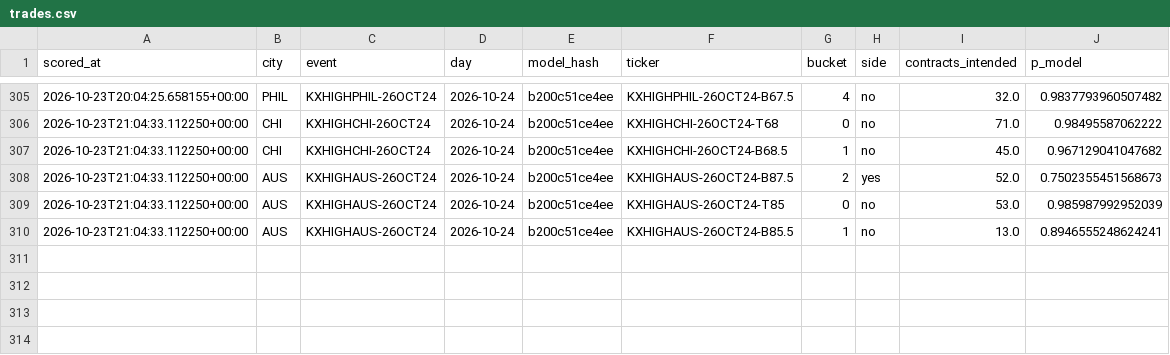
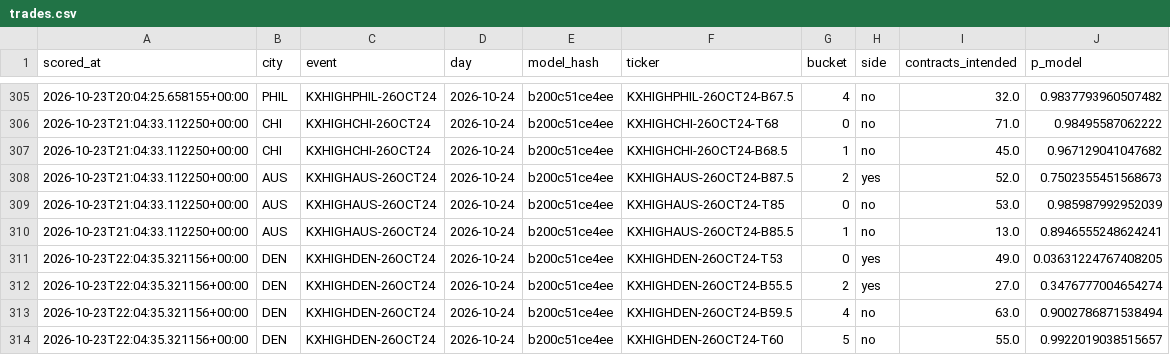
Before and after one commit to physicalreasoning/isotherm, a CSV file: trades.csv, drawn as a sheet; only a part is shown, gaps mark what is left out; the diff names each change by its address in the sheet, - before the commit and + after, or states it on an @@ line.

```diff
--- a/trades.csv
+++ b/trades.csv
+row 311: 2026-10-23T22:04:35.321156+00:00 | DEN | KXHIGHDEN-26OCT24 | 2026-10-24 | b200c51ce4ee | KXHIGHDEN-26OCT24-T53 | 0 | yes | 49.0 | 0.03631224767408205
+row 312: 2026-10-23T22:04:35.321156+00:00 | DEN | KXHIGHDEN-26OCT24 | 2026-10-24 | b200c51ce4ee | KXHIGHDEN-26OCT24-B55.5 | 2 | yes | 27.0 | 0.3476777004654274
+row 313: 2026-10-23T22:04:35.321156+00:00 | DEN | KXHIGHDEN-26OCT24 | 2026-10-24 | b200c51ce4ee | KXHIGHDEN-26OCT24-B59.5 | 4 | no | 63.0 | 0.9002786871538494
+row 314: 2026-10-23T22:04:35.321156+00:00 | DEN | KXHIGHDEN-26OCT24 | 2026-10-24 | b200c51ce4ee | KXHIGHDEN-26OCT24-T60 | 5 | no | 55.0 | 0.9922019038515657
```
Also changed, not shown: predictions.csv, runs.csv, 1 other file.
